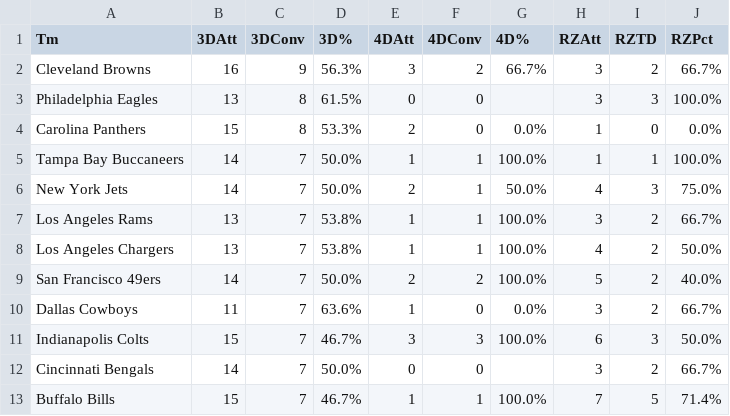
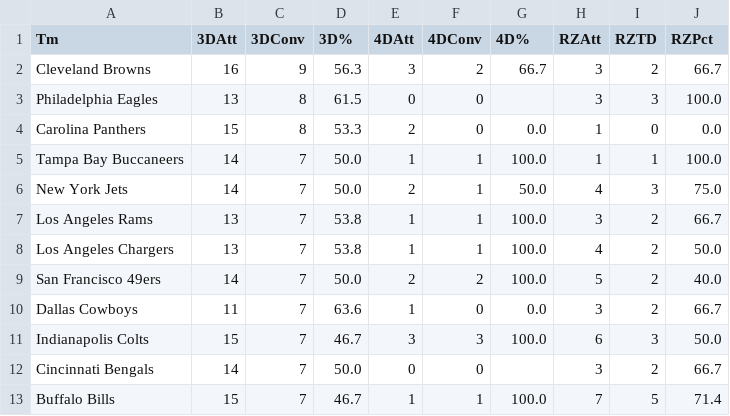
Before and after one commit to whansen2/nfl-score-predictor, a CSV file: nfl_predictor/data/nfl_conversions_thru_week_1_25.csv, drawn as a sheet; only a part is shown; the diff covers the shown part only.

```diff
--- a/nfl_predictor/data/nfl_conversions_thru_week_1_25.csv
+++ b/nfl_predictor/data/nfl_conversions_thru_week_1_25.csv
@@ -1,13 +1,13 @@
 Tm,3DAtt,3DConv,3D%,4DAtt,4DConv,4D%,RZAtt,RZTD,RZPct
-Cleveland Browns,16,9,56.3%,3,2,66.7%,3,2,66.7%
-Philadelphia Eagles,13,8,61.5%,0,0,,3,3,100.0%
-Carolina Panthers,15,8,53.3%,2,0,0.0%,1,0,0.0%
-Tampa Bay Buccaneers,14,7,50.0%,1,1,100.0%,1,1,100.0%
-New York Jets,14,7,50.0%,2,1,50.0%,4,3,75.0%
-Los Angeles Rams,13,7,53.8%,1,1,100.0%,3,2,66.7%
-Los Angeles Chargers,13,7,53.8%,1,1,100.0%,4,2,50.0%
-San Francisco 49ers,14,7,50.0%,2,2,100.0%,5,2,40.0%
-Dallas Cowboys,11,7,63.6%,1,0,0.0%,3,2,66.7%
-Indianapolis Colts,15,7,46.7%,3,3,100.0%,6,3,50.0%
-Cincinnati Bengals,14,7,50.0%,0,0,,3,2,66.7%
-Buffalo Bills,15,7,46.7%,1,1,100.0%,7,5,71.4%
+Cleveland Browns,16,9,56.3,3,2,66.7,3,2,66.7
+Philadelphia Eagles,13,8,61.5,0,0,,3,3,100.0
+Carolina Panthers,15,8,53.3,2,0,0.0,1,0,0.0
+Tampa Bay Buccaneers,14,7,50.0,1,1,100.0,1,1,100.0
+New York Jets,14,7,50.0,2,1,50.0,4,3,75.0
+Los Angeles Rams,13,7,53.8,1,1,100.0,3,2,66.7
+Los Angeles Chargers,13,7,53.8,1,1,100.0,4,2,50.0
+San Francisco 49ers,14,7,50.0,2,2,100.0,5,2,40.0
+Dallas Cowboys,11,7,63.6,1,0,0.0,3,2,66.7
+Indianapolis Colts,15,7,46.7,3,3,100.0,6,3,50.0
+Cincinnati Bengals,14,7,50.0,0,0,,3,2,66.7
+Buffalo Bills,15,7,46.7,1,1,100.0,7,5,71.4
```
Also changed, not shown: 54 edited cells elsewhere in this file, nfl_predictor/data/nfl_conversions_against_thru_week_1_25.csv.
